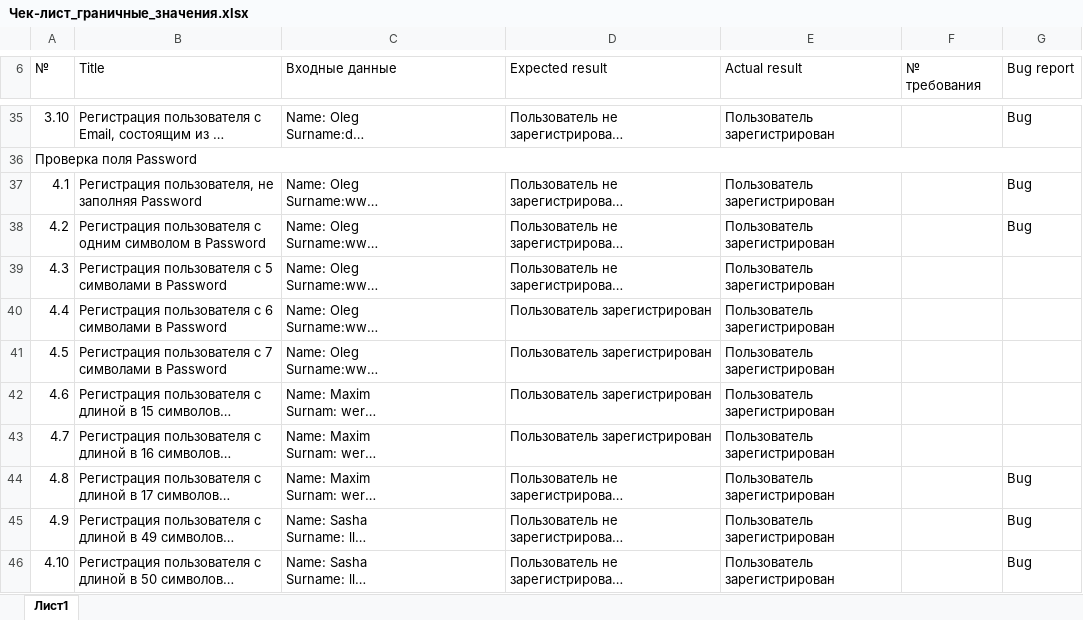
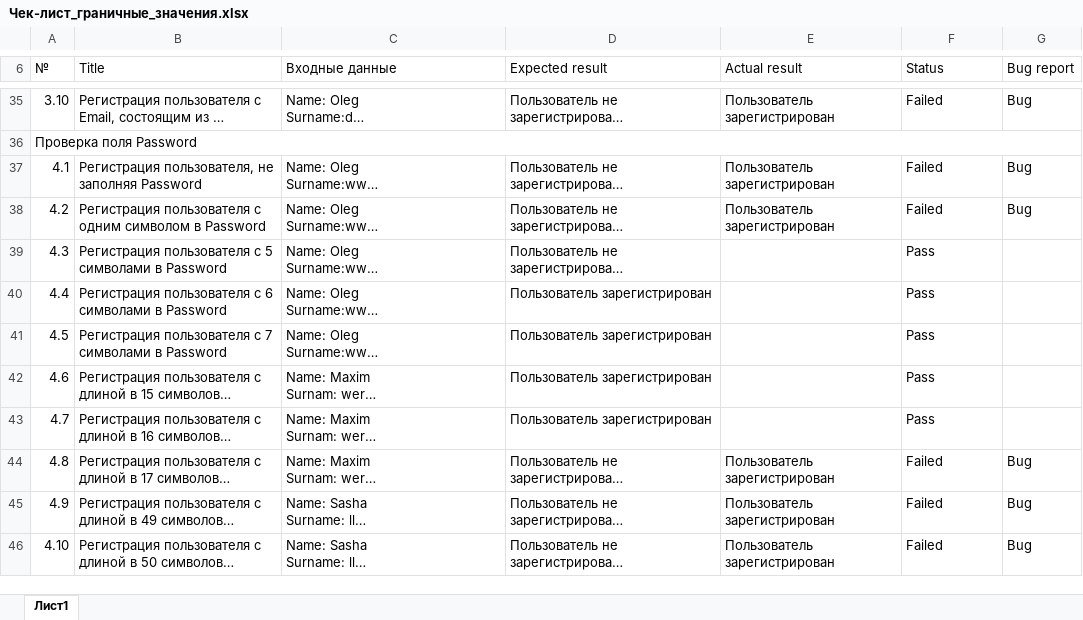
Before and after one commit to Devyatyi93/HW_testing_form_registration, an Excel workbook: Чек-лист_граничные_значения.xlsx, sheet Лист1, drawn as a sheet; only a part is shown, gaps mark what is left out; long unchanged cells end in …; values as stored, in another font and other column widths than the file's, no cell formats; the diff covers the shown part only; the diff names each change by its address in the sheet, - before the commit and + after, or states it on an @@ line.

```diff
--- a/Чек-лист_граничные_значения.xlsx (sheet Лист1)
+++ b/Чек-лист_граничные_значения.xlsx (sheet Лист1)
-F6: № требования
+F6: Status
-F35 (Status): (empty)
+F35 (Status): Failed
-F37:F38 (Status): (empty)
+F37:F38 (Status): Failed
-E39:E43 (Actual result): Пользователь зарегистрирован
+E39:E43 (Actual result): (empty)
-F39:F43 (Status): (empty)
+F39:F43 (Status): Pass
-F44:F46 (Status): (empty)
+F44:F46 (Status): Failed
```
Also changed, not shown: 35 edited cells elsewhere in this sheet, cell formats, Чек-лист_общий.xlsx, 1 other file.
